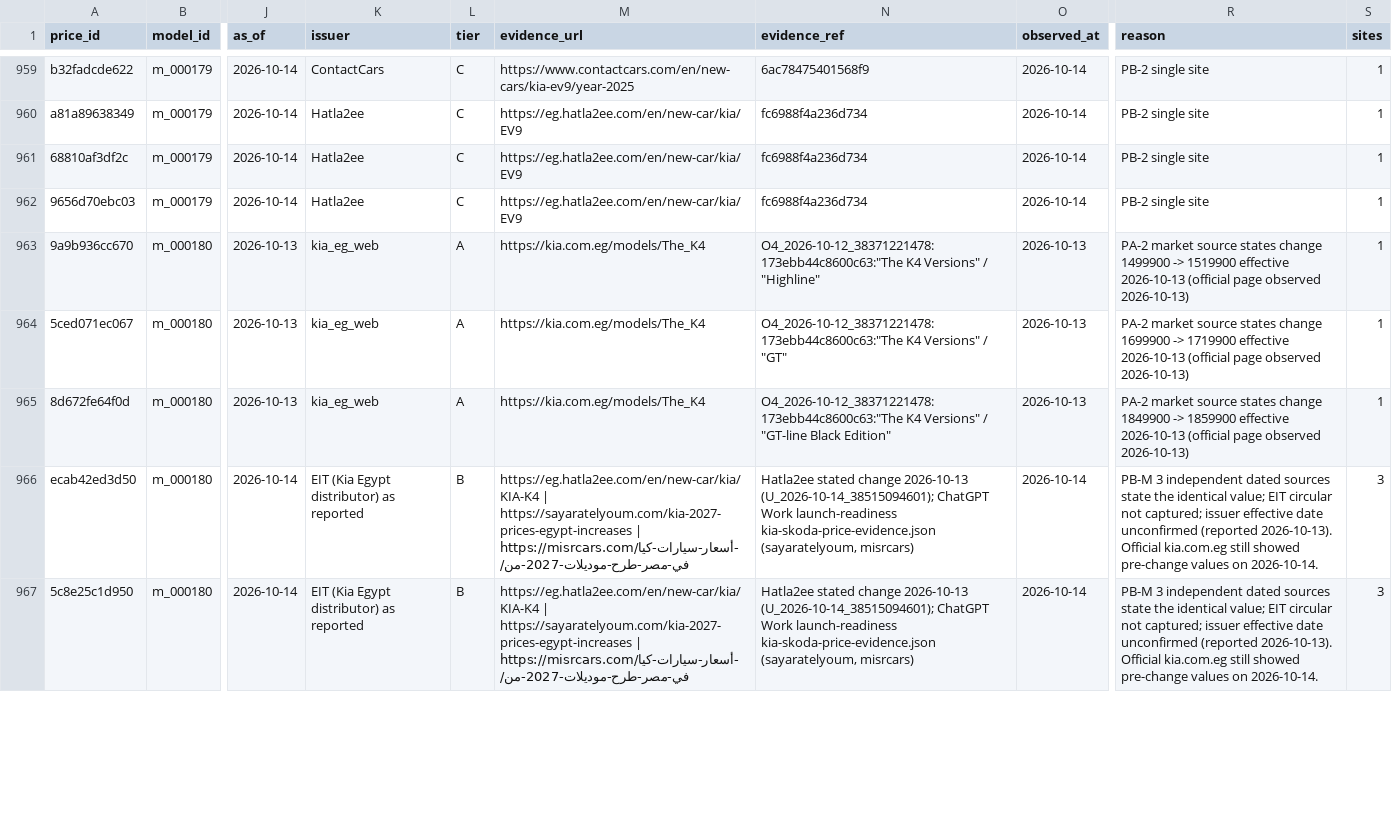
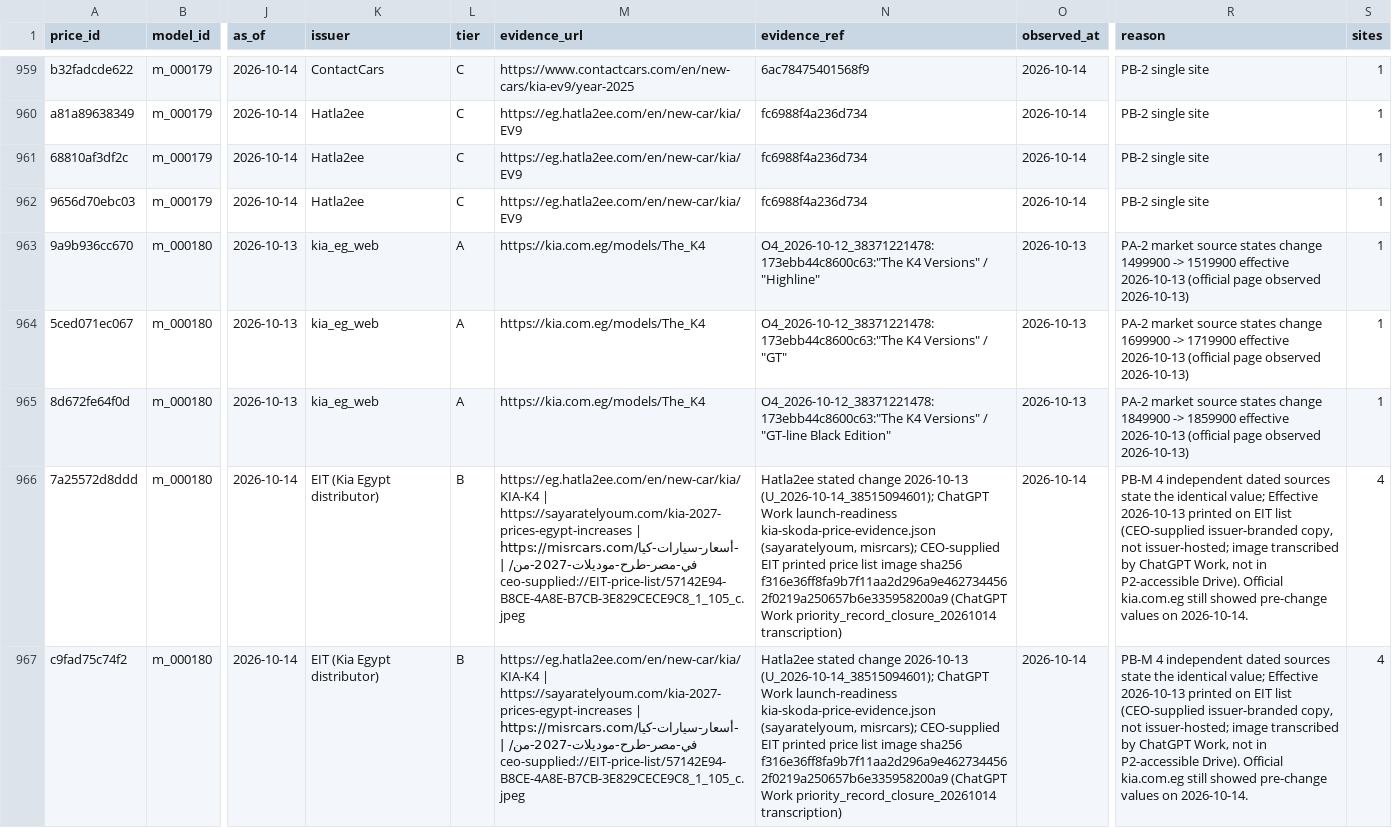
Before and after one commit to KingMega1/scratch, a CSV file: vehicle-data/registry/u11_prices.csv, drawn as a sheet; only a part is shown, gaps mark what is left out; the diff covers the shown part only; the diff names each change by its address in the sheet, - before the commit and + after, or states it on an @@ line.

```diff
--- a/vehicle-data/registry/u11_prices.csv
+++ b/vehicle-data/registry/u11_prices.csv
-A966 (price_id): ecab42ed3d50
+A966 (price_id): 7a25572d8ddd
-K966:K967 (issuer): EIT (Kia Egypt distributor) as reported
+K966:K967 (issuer): EIT (Kia Egypt distributor)
-M966:M967 (evidence_url): …| https://misrcars.com/أسعار-سيارات-كيا-في-مصر-طرح-موديلات-2027-من/
+M966:M967 (evidence_url): …| https://misrcars.com/أسعار-سيارات-كيا-في-مصر-طرح-موديلات-2027-من/ | ceo-supplied://EIT-price-list/57142E94-B8CE-4A8E-B7CB-3E829CECE9C8_1_105_c.jpeg
-N966:N967 (evidence_ref): …kia-skoda-price-evidence.json (sayaratelyoum, misrcars)
+N966:N967 (evidence_ref): …kia-skoda-price-evidence.json (sayaratelyoum, misrcars); CEO-supplied EIT printed price list image sha256 f316e36ff8fa9b7f11aa2d296a9e4627344562f0219a250657b6e335958200a9 (ChatGPT Work priority_record_closure_20261014 transcription)
-R966:R967 (reason): PB-M 3 independent dated sources state the identical value; EIT circular not captured; issuer effective date unconfirmed (reported 2026-10-13). Official kia.com.eg…
+R966:R967 (reason): PB-M 4 independent dated sources state the identical value; Effective 2026-10-13 printed on EIT list (CEO-supplied issuer-branded copy, not issuer-hosted; image transcribed by ChatGPT Work, not in P2-accessible Drive). Official kia.com.eg…
-S966:S967 (sites): 3
+S966:S967 (sites): 4
-A967 (price_id): 5c8e25c1d950
+A967 (price_id): c9fad75c74f2
```
Also changed, not shown: 3 added rows and 6 edited cells elsewhere in this file, vehicle-data/registry/price_evidence_manual.csv, vehicle-data/review/coverage_matrix.csv, 25 other files.
